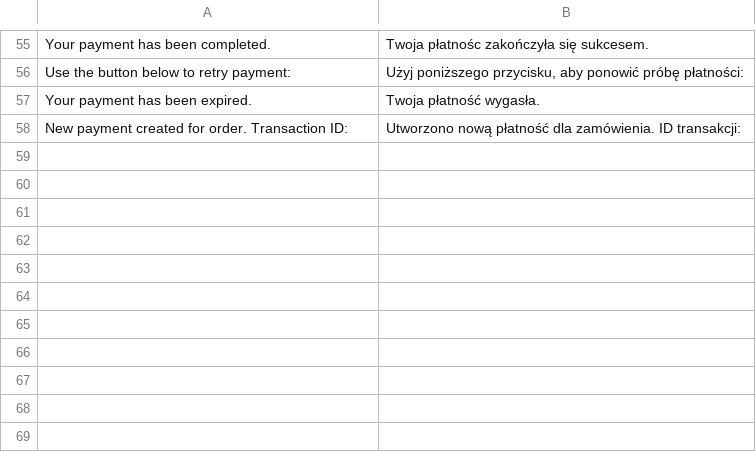
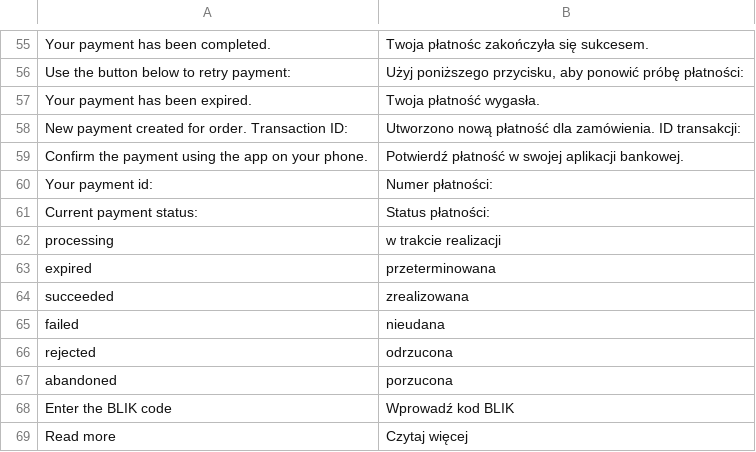
Before and after one commit to pay-now/paynow-magento2, a CSV file: i18n/pl_PL.csv, drawn as a sheet; only a part is shown, gaps mark what is left out; the diff names each change by its address in the sheet, - before the commit and + after, or states it on an @@ line.

Commit message:
Confirm blik page

```diff
--- a/i18n/pl_PL.csv
+++ b/i18n/pl_PL.csv
+row 59: Confirm the payment using the app on your phone. | Potwierdź płatność w swojej aplikacji bankowej.
+row 60: Your payment id: | Numer płatności:
+row 61: Current payment status: | Status płatności:
+row 62: processing | w trakcie realizacji
+row 63: expired | przeterminowana
+row 64: succeeded | zrealizowana
+row 65: failed | nieudana
+row 66: rejected | odrzucona
+row 67: abandoned | porzucona
+row 68: Enter the BLIK code | Wprowadź kod BLIK
+row 69: Read more | Czytaj więcej
```
Also changed, not shown: 15 other files.
